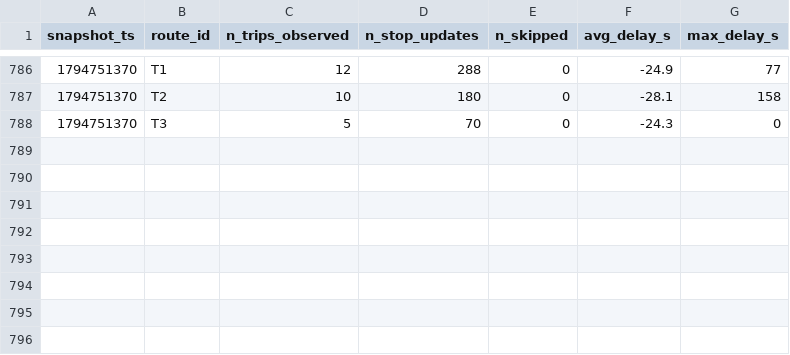
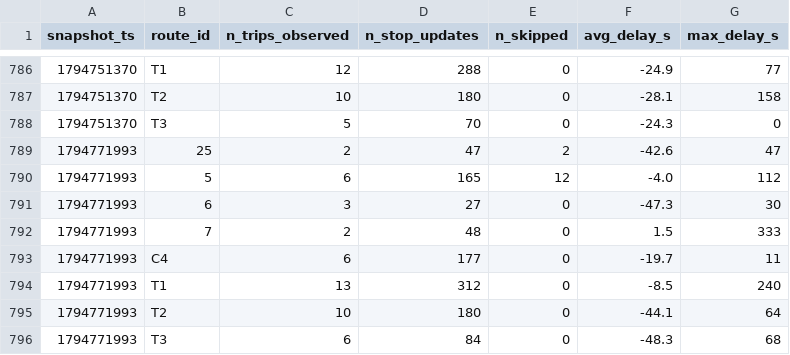
Before and after one commit to mayahamdy/smart-mobility-lemans, a CSV file: data/history/route_delays_2026-11.csv, drawn as a sheet; only a part is shown, gaps mark what is left out.

```diff
--- a/data/history/route_delays_2026-11.csv
+++ b/data/history/route_delays_2026-11.csv
@@ -788 +788,9 @@ snapshot_ts,route_id,n_trips_observed,n_stop_updates,n_skipped,avg_delay_s,max_d
 1794751370,T3,5,70,0,-24.3,0
+1794771993,25,2,47,2,-42.6,47
+1794771993,5,6,165,12,-4.0,112
+1794771993,6,3,27,0,-47.3,30
+1794771993,7,2,48,0,1.5,333
+1794771993,C4,6,177,0,-19.7,11
+1794771993,T1,13,312,0,-8.5,240
+1794771993,T2,10,180,0,-44.1,64
+1794771993,T3,6,84,0,-48.3,68
```
Also changed, not shown: 1 other file.
